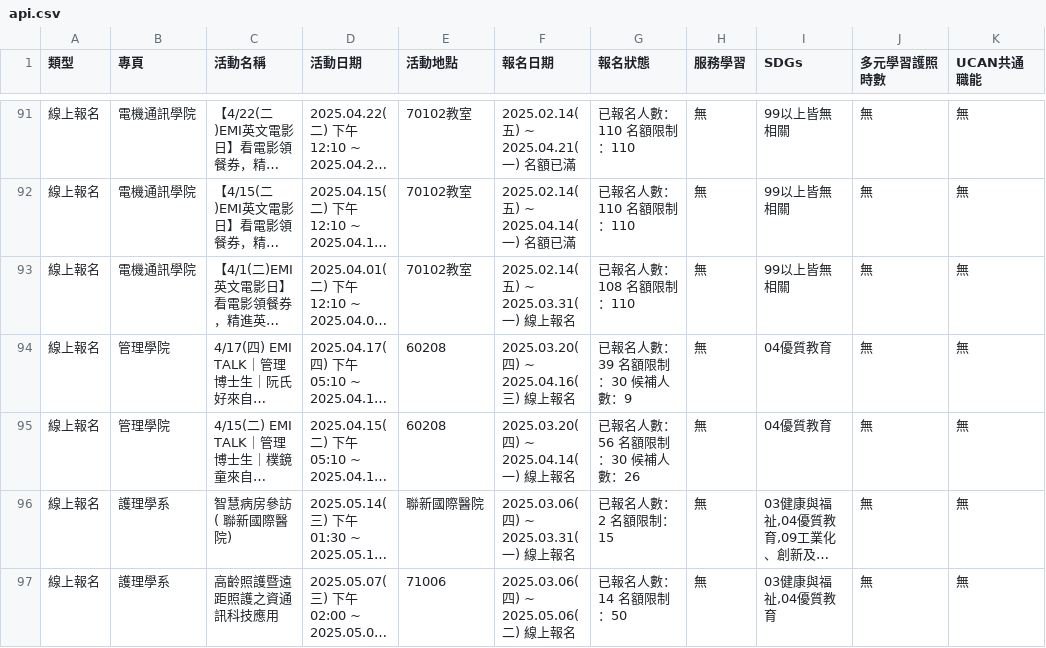
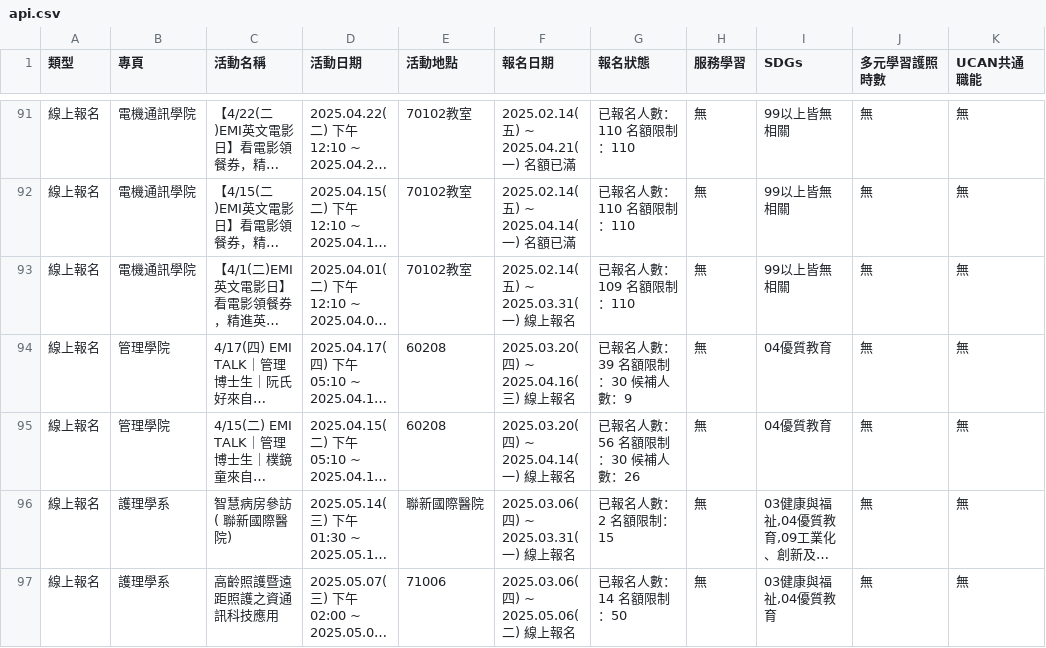
Before and after one commit to yzucse-cc/ops-mid, a CSV file: api.csv, drawn as a sheet; only a part is shown, gaps mark what is left out; long unchanged cells end in …; the diff covers the shown part only; the diff names each change by its address in the sheet, - before the commit and + after, or states it on an @@ line.

```diff
--- a/api.csv
+++ b/api.csv
-G93 (報名狀態): 已報名人數：108 名額限制：110
+G93 (報名狀態): 已報名人數：109 名額限制：110
```
Also changed, not shown: 1 removed row and 21 edited cells elsewhere in this file.
